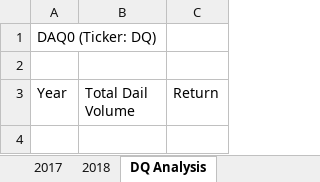
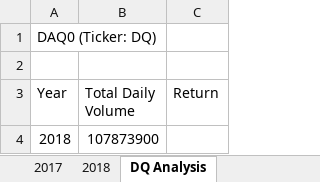
Before and after one commit to arahogc/Stock-analysis, an Excel workbook: green_stocks.xlsm, sheet DQ Analysis, drawn as a sheet; values as stored, in another font and other column widths than the file's, no borders; the diff names each change by its address in the sheet, - before the commit and + after, or states it on an @@ line.

Commit message:
Add files via upload
Updated macro to use a loop

```diff
--- a/green_stocks.xlsm (sheet DQ Analysis)
+++ b/green_stocks.xlsm (sheet DQ Analysis)
-B3: Total Dail Volume
+B3: Total Daily Volume
+row 4: 2018 | 107873900
```
